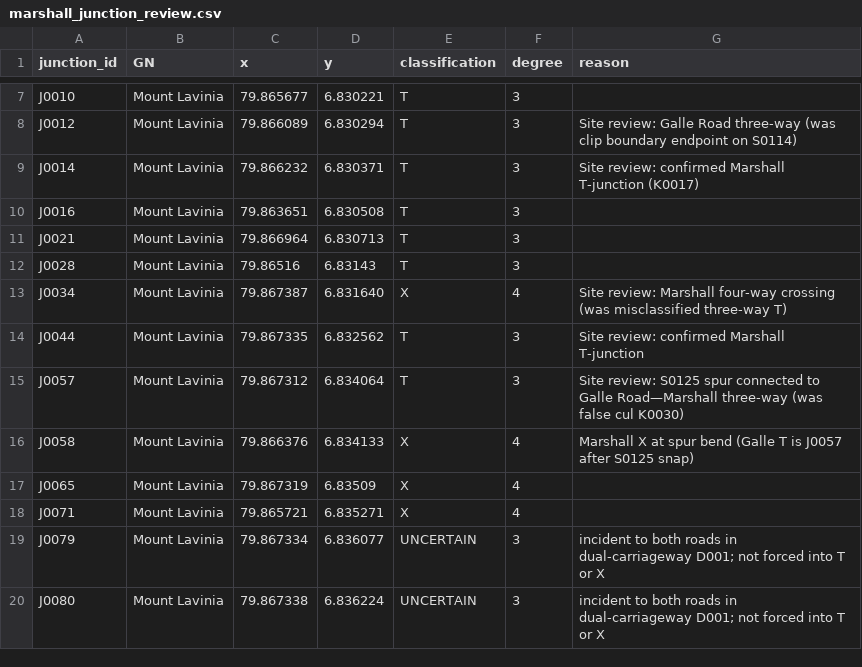
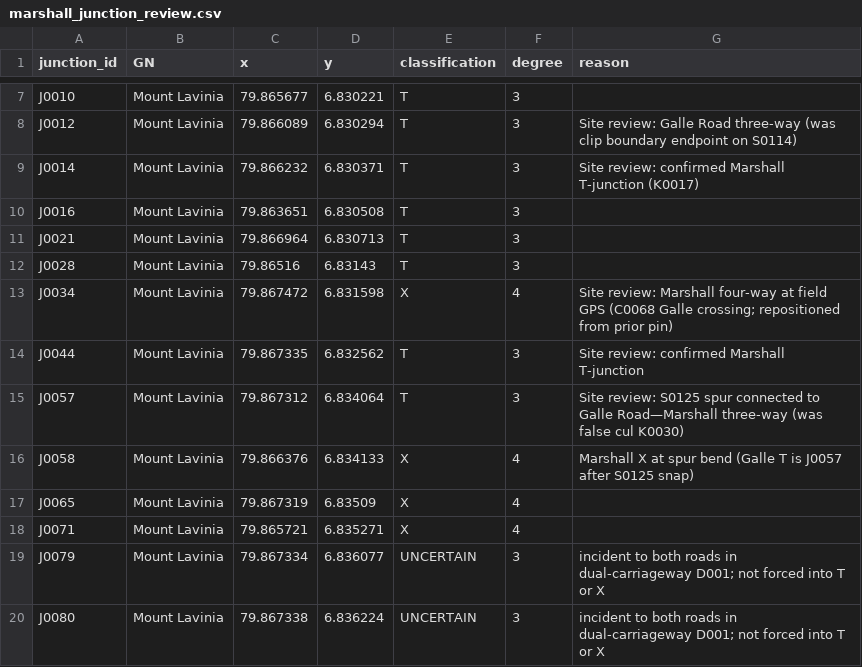
Before and after one commit to BronXTJ/mount-lavinia-dashboard, a CSV file: network_form/marshall_matrix/results/tables/marshall_junction_review.csv, drawn as a sheet; only a part is shown, gaps mark what is left out.

```diff
--- a/network_form/marshall_matrix/results/tables/marshall_junction_review.csv
+++ b/network_form/marshall_matrix/results/tables/marshall_junction_review.csv
@@ -12,3 +12,3 @@ J0021,Mount Lavinia,79.866964,6.830713,T,3,
 J0028,Mount Lavinia,79.86516,6.83143,T,3,
-J0034,Mount Lavinia,79.867387,6.831640,X,4,Site review: Marshall four-way crossing (was misclassified three-way T)
+J0034,Mount Lavinia,79.867472,6.831598,X,4,Site review: Marshall four-way at field GPS (C0068 Galle crossing; repositioned from prior pin)
 J0044,Mount Lavinia,79.867335,6.832562,T,3,Site review: confirmed Marshall T-junction
```
Also changed, not shown: 6 other files.
